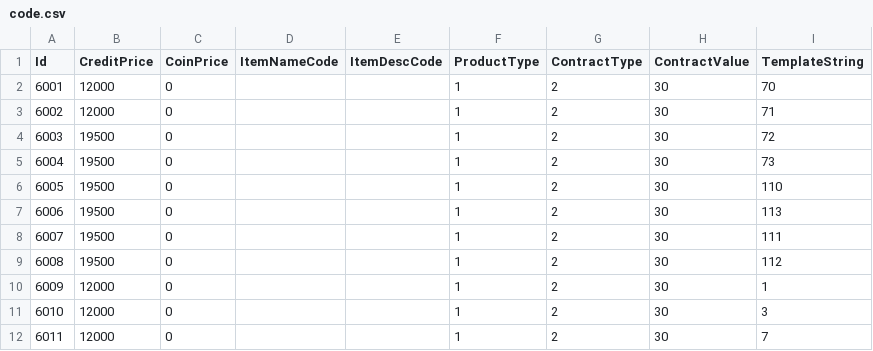
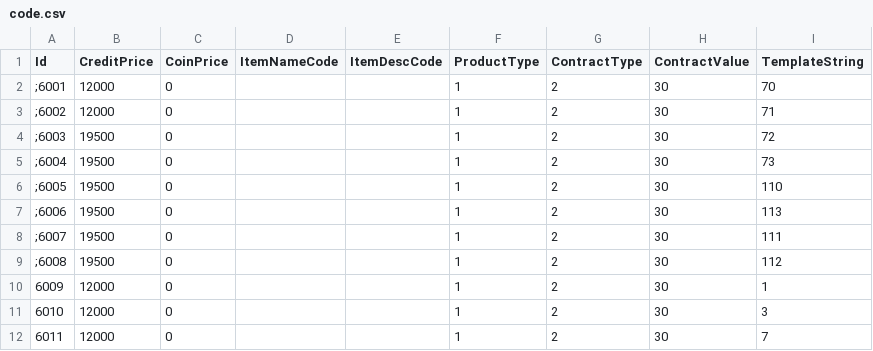
Before and after one commit to yes-but-also-no/project-edn-server, a CSV file: Config/Shop/code.csv, drawn as a sheet; only a part is shown.

Commit message:
Temp remove broken items from store

```diff
--- a/Config/Shop/code.csv
+++ b/Config/Shop/code.csv
@@ -1,10 +1,10 @@
 Id,CreditPrice,CoinPrice,ItemNameCode,ItemDescCode,ProductType,ContractType,ContractValue,TemplateString
-6001,12000,0,,,1,2,30,70
-6002,12000,0,,,1,2,30,71
-6003,19500,0,,,1,2,30,72
-6004,19500,0,,,1,2,30,73
-6005,19500,0,,,1,2,30,110
-6006,19500,0,,,1,2,30,113
-6007,19500,0,,,1,2,30,111
-6008,19500,0,,,1,2,30,112
+;6001,12000,0,,,1,2,30,70
+;6002,12000,0,,,1,2,30,71
+;6003,19500,0,,,1,2,30,72
+;6004,19500,0,,,1,2,30,73
+;6005,19500,0,,,1,2,30,110
+;6006,19500,0,,,1,2,30,113
+;6007,19500,0,,,1,2,30,111
+;6008,19500,0,,,1,2,30,112
 6009,12000,0,,,1,2,30,1
```
Also changed, not shown: Config/Shop/etc.csv, 1 other file.
